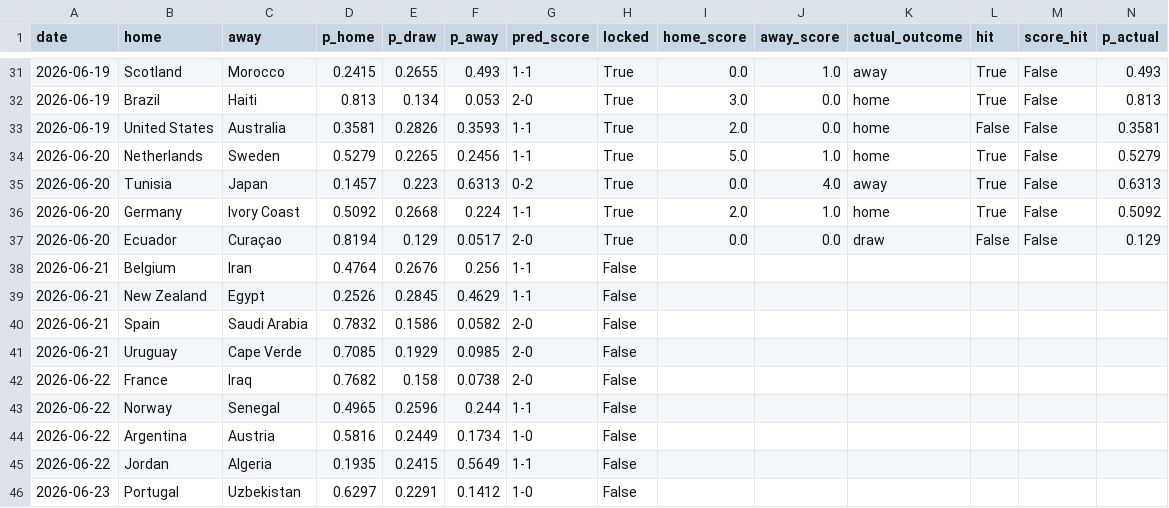
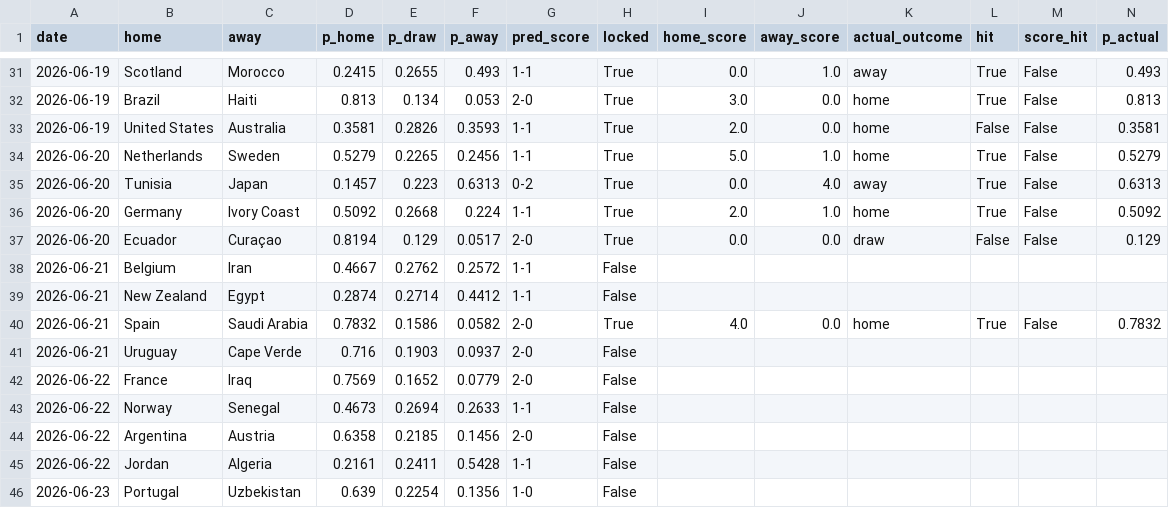
Before and after one commit to JustusVermaakSkystrm/ig-trading-bot, a CSV file: worldcup/outputs/prediction_log.csv, drawn as a sheet; only a part is shown, gaps mark what is left out; the diff covers the shown part only.

```diff
--- a/worldcup/outputs/prediction_log.csv
+++ b/worldcup/outputs/prediction_log.csv
@@ -37,10 +37,10 @@ date,home,away,p_home,p_draw,p_away,pred_score,locked,home_score,away_score,actu
 2026-06-20,Ecuador,Curaçao,0.8194,0.129,0.0517,2-0,True,0.0,0.0,draw,False,False,0.129
-2026-06-21,Belgium,Iran,0.4764,0.2676,0.256,1-1,False,,,,,,
-2026-06-21,New Zealand,Egypt,0.2526,0.2845,0.4629,1-1,False,,,,,,
-2026-06-21,Spain,Saudi Arabia,0.7832,0.1586,0.0582,2-0,False,,,,,,
-2026-06-21,Uruguay,Cape Verde,0.7085,0.1929,0.0985,2-0,False,,,,,,
-2026-06-22,France,Iraq,0.7682,0.158,0.0738,2-0,False,,,,,,
-2026-06-22,Norway,Senegal,0.4965,0.2596,0.244,1-1,False,,,,,,
-2026-06-22,Argentina,Austria,0.5816,0.2449,0.1734,1-0,False,,,,,,
-2026-06-22,Jordan,Algeria,0.1935,0.2415,0.5649,1-1,False,,,,,,
-2026-06-23,Portugal,Uzbekistan,0.6297,0.2291,0.1412,1-0,False,,,,,,
+2026-06-21,Belgium,Iran,0.4667,0.2762,0.2572,1-1,False,,,,,,
+2026-06-21,New Zealand,Egypt,0.2874,0.2714,0.4412,1-1,False,,,,,,
+2026-06-21,Spain,Saudi Arabia,0.7832,0.1586,0.0582,2-0,True,4.0,0.0,home,True,False,0.7832
+2026-06-21,Uruguay,Cape Verde,0.716,0.1903,0.0937,2-0,False,,,,,,
+2026-06-22,France,Iraq,0.7569,0.1652,0.0779,2-0,False,,,,,,
+2026-06-22,Norway,Senegal,0.4673,0.2694,0.2633,1-1,False,,,,,,
+2026-06-22,Argentina,Austria,0.6358,0.2185,0.1456,2-0,False,,,,,,
+2026-06-22,Jordan,Algeria,0.2161,0.2411,0.5428,1-1,False,,,,,,
+2026-06-23,Portugal,Uzbekistan,0.639,0.2254,0.1356,1-0,False,,,,,,
```
Also changed, not shown: 85 edited cells elsewhere in this file, worldcup/data/accepted_results.csv, worldcup/data/official_results.csv, 9 other files.
